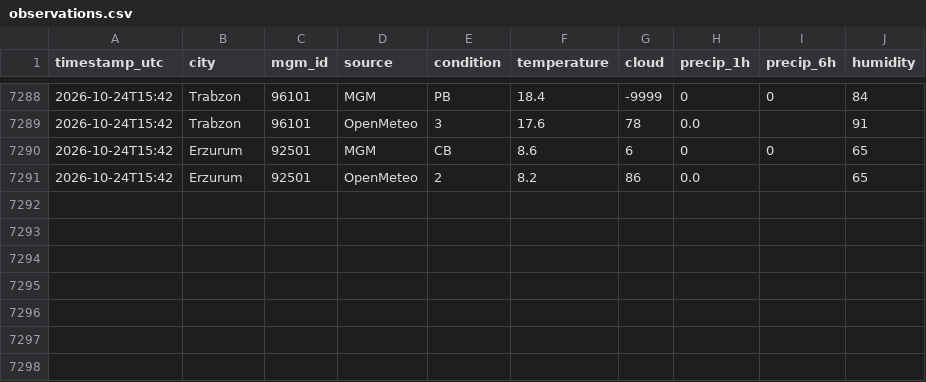
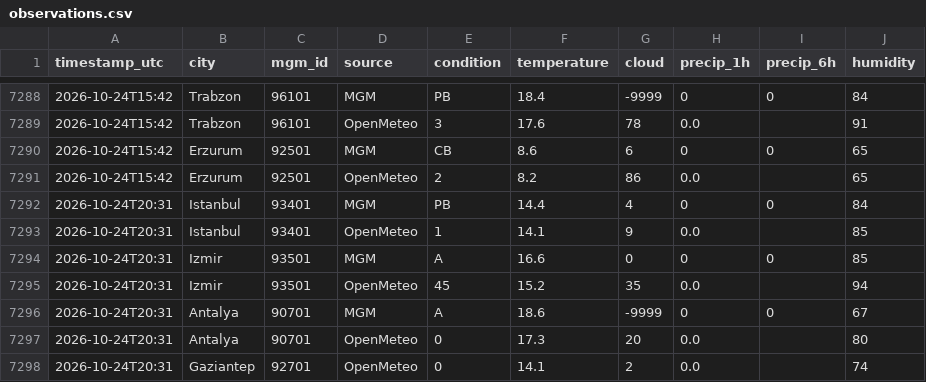
Before and after one commit to skartas72/wtw-accuracy, a CSV file: data/observations.csv, drawn as a sheet; only a part is shown, gaps mark what is left out; the diff names each change by its address in the sheet, - before the commit and + after, or states it on an @@ line.

```diff
--- a/data/observations.csv
+++ b/data/observations.csv
+row 7292: 2026-10-24T20:31 | Istanbul | 93401 | MGM | PB | 14.4 | 4 | 0 | 0 | 84
+row 7293: 2026-10-24T20:31 | Istanbul | 93401 | OpenMeteo | 1 | 14.1 | 9 | 0.0 |  | 85
+row 7294: 2026-10-24T20:31 | Izmir | 93501 | MGM | A | 16.6 | 0 | 0 | 0 | 85
+row 7295: 2026-10-24T20:31 | Izmir | 93501 | OpenMeteo | 45 | 15.2 | 35 | 0.0 |  | 94
+row 7296: 2026-10-24T20:31 | Antalya | 90701 | MGM | A | 18.6 | -9999 | 0 | 0 | 67
+row 7297: 2026-10-24T20:31 | Antalya | 90701 | OpenMeteo | 0 | 17.3 | 20 | 0.0 |  | 80
+row 7298: 2026-10-24T20:31 | Gaziantep | 92701 | OpenMeteo | 0 | 14.1 | 2 | 0.0 |  | 74
```
Also changed, not shown: 1 other file.
